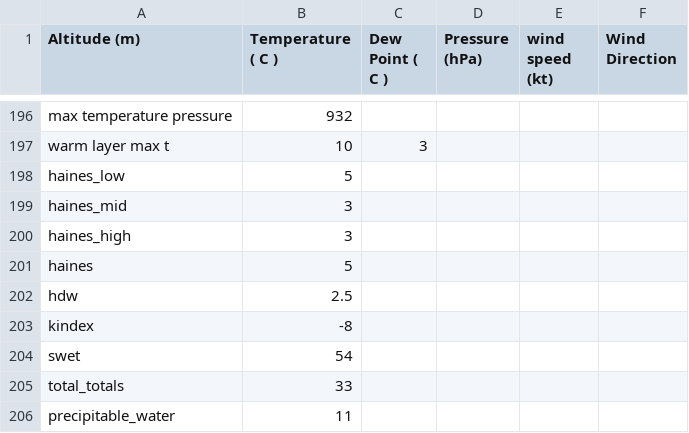
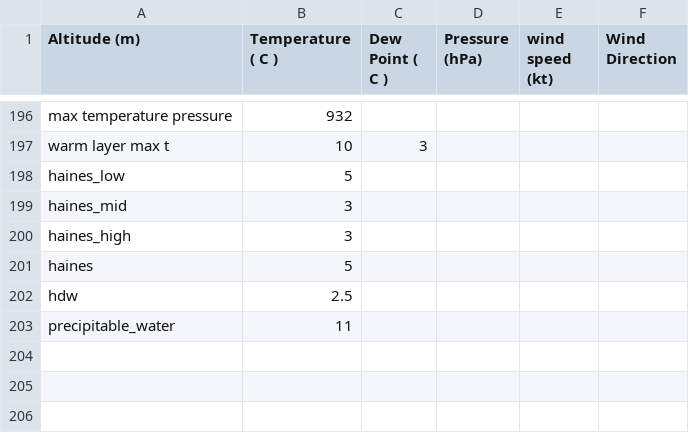
Before and after one commit to rnleach/sounding-analysis, a CSV file: test_data/multiple_warm_layers_aloft.csv, drawn as a sheet; only a part is shown, gaps mark what is left out.

```diff
--- a/test_data/multiple_warm_layers_aloft.csv
+++ b/test_data/multiple_warm_layers_aloft.csv
@@ -202,5 +202,2 @@ haines,5
 hdw,2.5
-kindex,-8
-swet,54
-total_totals,33
 precipitable_water,11
```
Also changed, not shown: test_data/complex_dendritic.csv, test_data/multiple_inversions_aloft.csv, 22 other files.
